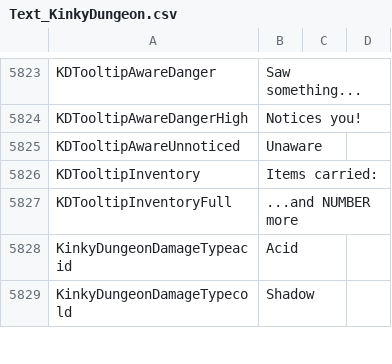
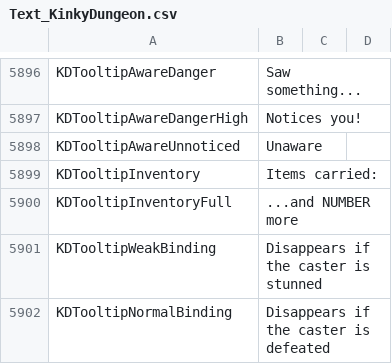
Before and after one commit to Ada18980/KinkyDungeonTest, a CSV file: Screens/MiniGame/KinkyDungeon/Text_KinkyDungeon.csv, drawn as a sheet; only a part is shown, gaps mark what is left out; the shorter side is filled out with more unchanged rows; the diff covers the shown part only; the diff names each change by its address in the sheet, - before the commit and + after, or states it on an @@ line.

Commit message:
Fix TT

```diff
--- a/Screens/MiniGame/KinkyDungeon/Text_KinkyDungeon.csv
+++ b/Screens/MiniGame/KinkyDungeon/Text_KinkyDungeon.csv
+row 5901: KDTooltipWeakBinding | Disappears if the caster is stunned
+row 5902: KDTooltipNormalBinding | Disappears if the caster is defeated
```
Also changed, not shown: 75 added rows and 26 edited cells elsewhere in this file.
